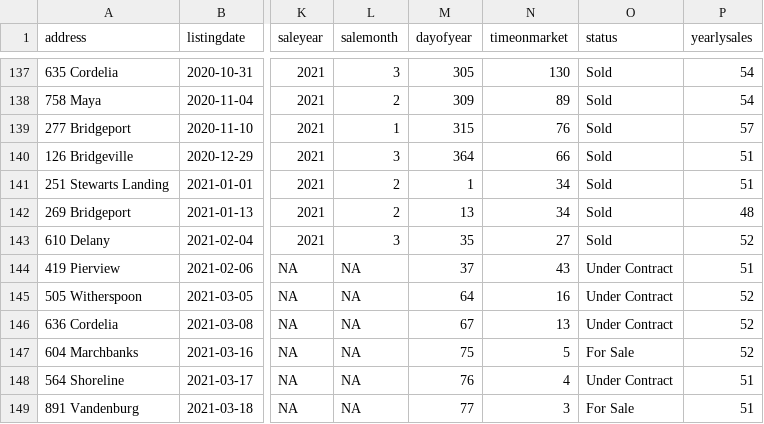
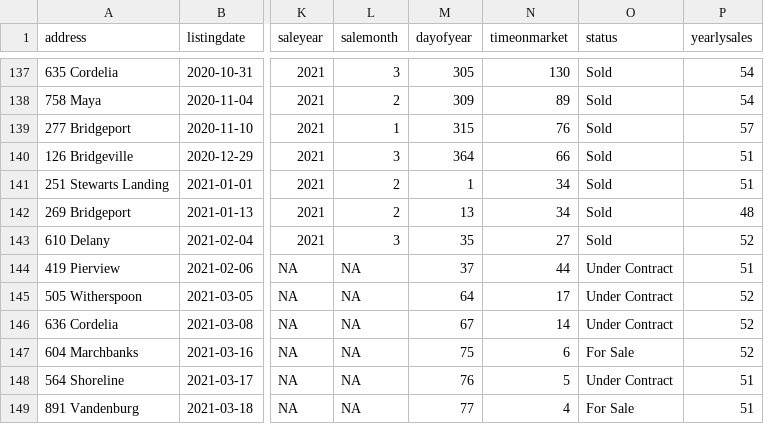
Before and after one commit to robhanssen/glenlake-homesales-old, a CSV file: data/homesales_processeddata.csv, drawn as a sheet; only a part is shown, gaps mark what is left out; the diff names each change by its address in the sheet, - before the commit and + after, or states it on an @@ line.

Commit message:
Automated data update Mar 22, 2021 at 05:03

```diff
--- a/data/homesales_processeddata.csv
+++ b/data/homesales_processeddata.csv
-N144 (timeonmarket): 43
+N144 (timeonmarket): 44
-N145 (timeonmarket): 16
+N145 (timeonmarket): 17
-N146 (timeonmarket): 13
+N146 (timeonmarket): 14
-N147 (timeonmarket): 5
+N147 (timeonmarket): 6
-N148 (timeonmarket): 4
+N148 (timeonmarket): 5
-N149 (timeonmarket): 3
+N149 (timeonmarket): 4
```
Also changed, not shown: data/median-time-on-market.csv, 13 other files.
